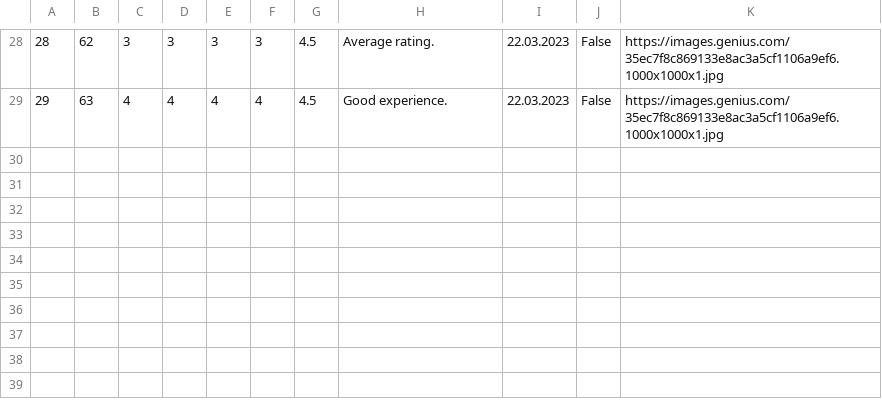
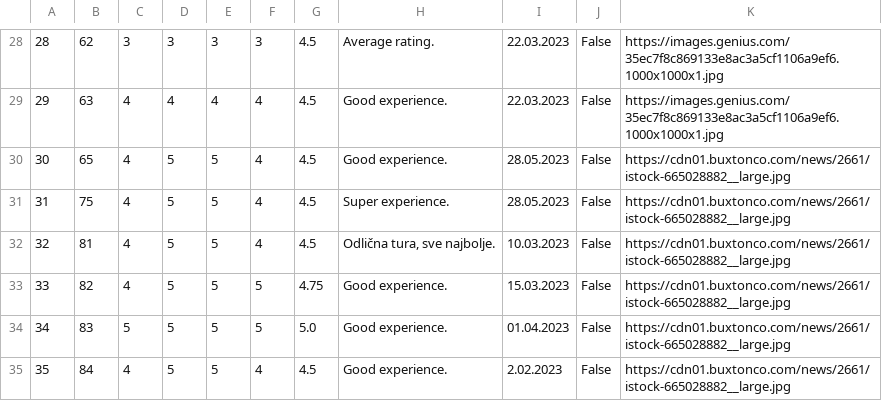
Before and after one commit to JovanDozic/sims-2023-group-4-team-A, a CSV file: sims-2023-group-4-team-A/SIMSProject/Resources/Data/guideratings.csv, drawn as a sheet; only a part is shown, gaps mark what is left out.

```diff
--- a/sims-2023-group-4-team-A/SIMSProject/Resources/Data/guideratings.csv
+++ b/sims-2023-group-4-team-A/SIMSProject/Resources/Data/guideratings.csv
@@ -29 +29,7 @@
 29|63|4|4|4|4|4.5|Good experience.|22.03.2023|False|https://images.genius.com/35ec7f8c869133e8ac3a5cf1106a9ef6.1000x1000x1.jpg
+30|65|4|5|5|4|4.5|Good experience.|28.05.2023|False|https://cdn01.buxtonco.com/news/2661/istock-665028882__large.jpg
+31|75|4|5|5|4|4.5|Super experience.|28.05.2023|False|https://cdn01.buxtonco.com/news/2661/istock-665028882__large.jpg
+32|81|4|5|5|4|4.5|Odlična tura, sve najbolje.|10.03.2023|False|https://cdn01.buxtonco.com/news/2661/istock-665028882__large.jpg
+33|82|4|5|5|5|4.75|Good experience.|15.03.2023|False|https://cdn01.buxtonco.com/news/2661/istock-665028882__large.jpg
+34|83|5|5|5|5|5.0|Good experience.|01.04.2023|False|https://cdn01.buxtonco.com/news/2661/istock-665028882__large.jpg
+35|84|4|5|5|4|4.5|Good experience.|2.02.2023|False|https://cdn01.buxtonco.com/news/2661/istock-665028882__large.jpg
```
Also changed, not shown: sims-2023-group-4-team-A/SIMSProject/Resources/Data/tourAppointments.csv, sims-2023-group-4-team-A/SIMSProject/Resources/Data/tourguests.csv, 4 other files.
